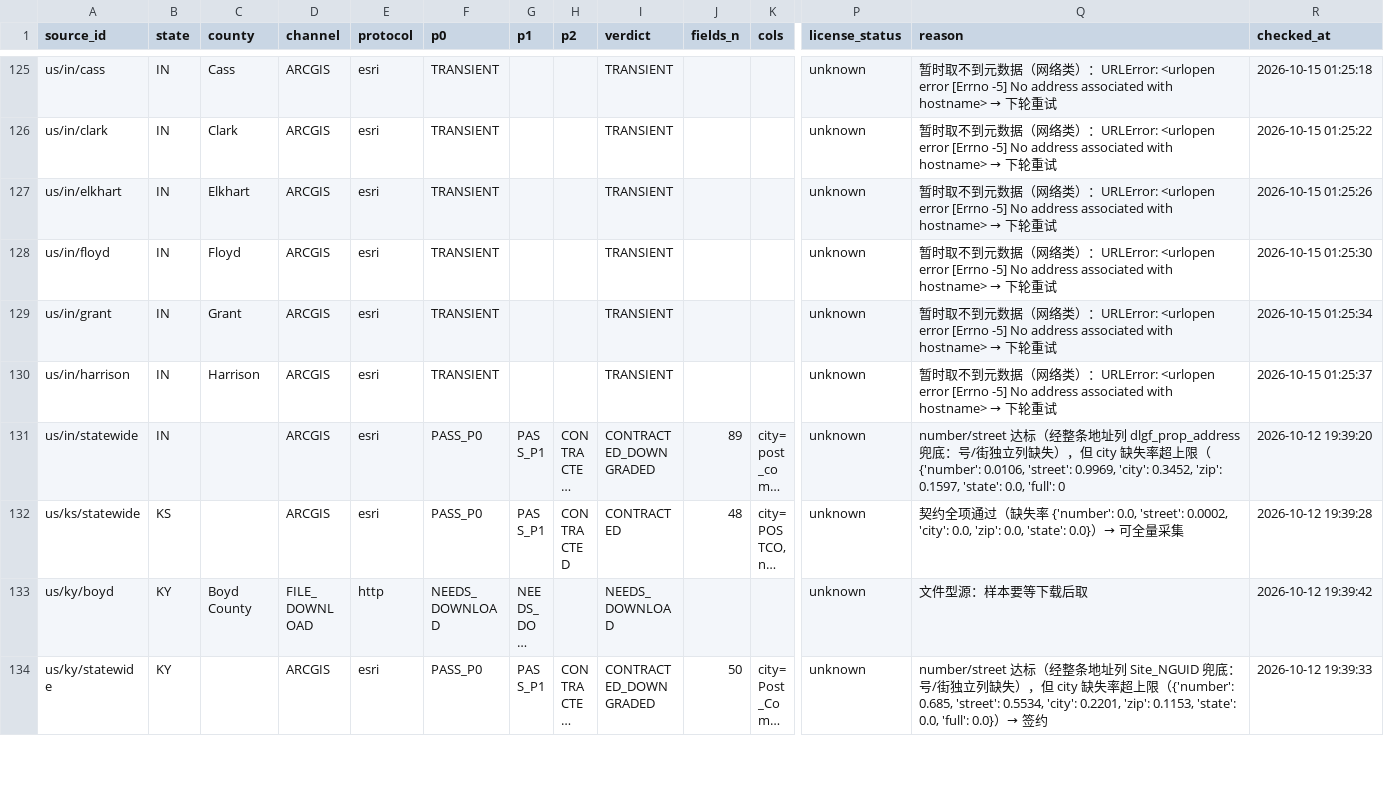
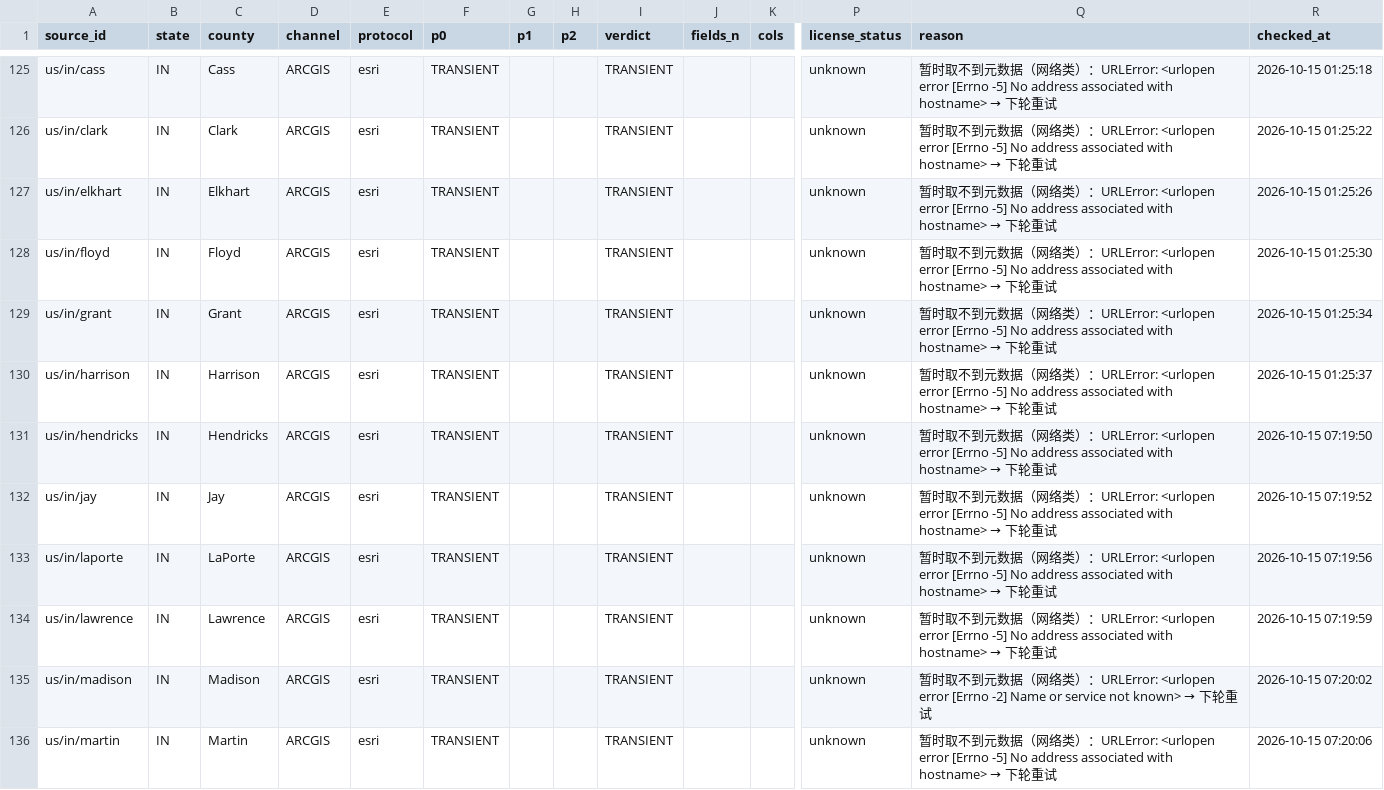
Before and after one commit to ip9988001/World-Map-Data, a CSV file: data/预检汇总.csv, drawn as a sheet; only a part is shown, gaps mark what is left out; the shorter side is filled out with more unchanged rows; long unchanged cells end in …; rows hold the shown columns only; the diff covers the shown part only; the diff names each change by its address in the sheet, - before the commit and + after, or states it on an @@ line.

```diff
--- a/data/预检汇总.csv
+++ b/data/预检汇总.csv
+row 131: us/in/hendricks | IN | Hendricks | ARCGIS | esri | TRANSIENT |  |  | TRANSIENT |  |  | unknown | 暂时取不到元数据（网络类）：URLError: <urlopen error [Errno -5] No address associated with hostname> → 下轮重试 | 2026-10-15 07:19:50
+row 132: us/in/jay | IN | Jay | ARCGIS | esri | TRANSIENT |  |  | TRANSIENT |  |  | unknown | 暂时取不到元数据（网络类）：URLError: <urlopen error [Errno -5] No address associated with hostname> → 下轮重试 | 2026-10-15 07:19:52
+row 133: us/in/laporte | IN | LaPorte | ARCGIS | esri | TRANSIENT |  |  | TRANSIENT |  |  | unknown | 暂时取不到元数据（网络类）：URLError: <urlopen error [Errno -5] No address associated with hostname> → 下轮重试 | 2026-10-15 07:19:56
+row 134: us/in/lawrence | IN | Lawrence | ARCGIS | esri | TRANSIENT |  |  | TRANSIENT |  |  | unknown | 暂时取不到元数据（网络类）：URLError: <urlopen error [Errno -5] No address associated with hostname> → 下轮重试 | 2026-10-15 07:19:59
+row 135: us/in/madison | IN | Madison | ARCGIS | esri | TRANSIENT |  |  | TRANSIENT |  |  | unknown | 暂时取不到元数据（网络类）：URLError: <urlopen error [Errno -2] Name or service not known> → 下轮重试 | 2026-10-15 07:20:02
+row 136: us/in/martin | IN | Martin | ARCGIS | esri | TRANSIENT |  |  | TRANSIENT |  |  | unknown | 暂时取不到元数据（网络类）：URLError: <urlopen error [Errno -5] No address associated with hostname> → 下轮重试 | 2026-10-15 07:20:06
```
Also changed, not shown: 14 added rows elsewhere in this file, data/许可待补.csv, 20 other files.
